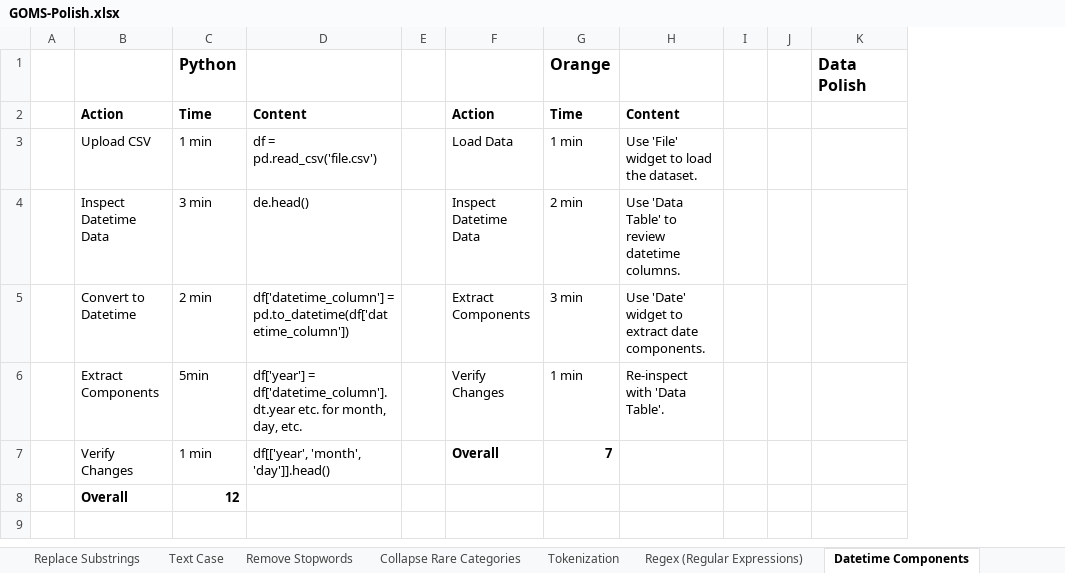
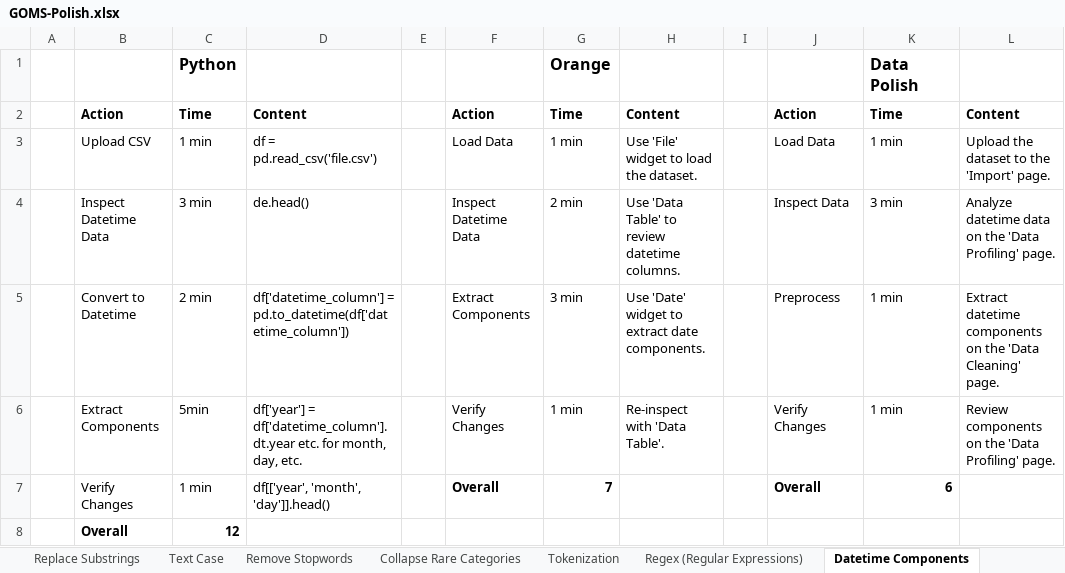
Before and after one commit to SeanMcCrossanTUD/TUD-Group-Project, an Excel workbook: Project supporting Artifacts/Evaluation/GOMS-Polish.xlsx, sheet Datetime Components, drawn as a sheet; values as stored, in another font and other column widths than the file's, no borders; removed rows and columns are numbered as before the commit, all else as after; the diff names each change by its address in the sheet, - before the commit and + after, or states it on an @@ line.

Commit message:
datetime components

```diff
--- a/Project supporting Artifacts/Evaluation/GOMS-Polish.xlsx (sheet Datetime Components)
+++ b/Project supporting Artifacts/Evaluation/GOMS-Polish.xlsx (sheet Datetime Components)
-column J, empty
+column J, rows 2-7: Action | Load Data | Inspect Data | Preprocess | Verify Changes | Overall
+column L, rows 2-6: Content | Upload the dataset to the 'Import' page. | Analyze datetime data on the 'Data Profiling' page. | Extract datetime components on the 'Data Cleaning' page. | Review components on the 'Data Profiling' page.
-K2: (empty)
+K2: Time
-K3: (empty)
+K3: 1 min
-K4: (empty)
+K4: 3 min
-K5:K6: (empty)
+K5:K6: 1 min
-K7: (empty)
+K7: 6
```
